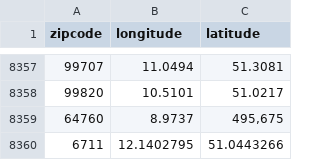
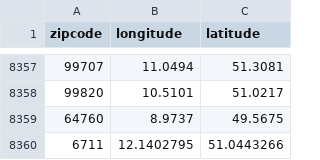
Before and after one commit to medizininformatik-initiative/usecase-cord-support, a CSV file: Hackathon/data/PLZ_manual_correction.cleaned.csv, drawn as a sheet; only a part is shown, gaps mark what is left out.

Commit message:
replace comma with dot/period in longitude

```diff
--- a/Hackathon/data/PLZ_manual_correction.cleaned.csv
+++ b/Hackathon/data/PLZ_manual_correction.cleaned.csv
@@ -8358,3 +8358,3 @@ zipcode;longitude;latitude
 99820;10.5101;51.0217
-64760;8.9737;495,675
+64760;8.9737;49.5675
 6711;12.1402795;51.0443266
```
